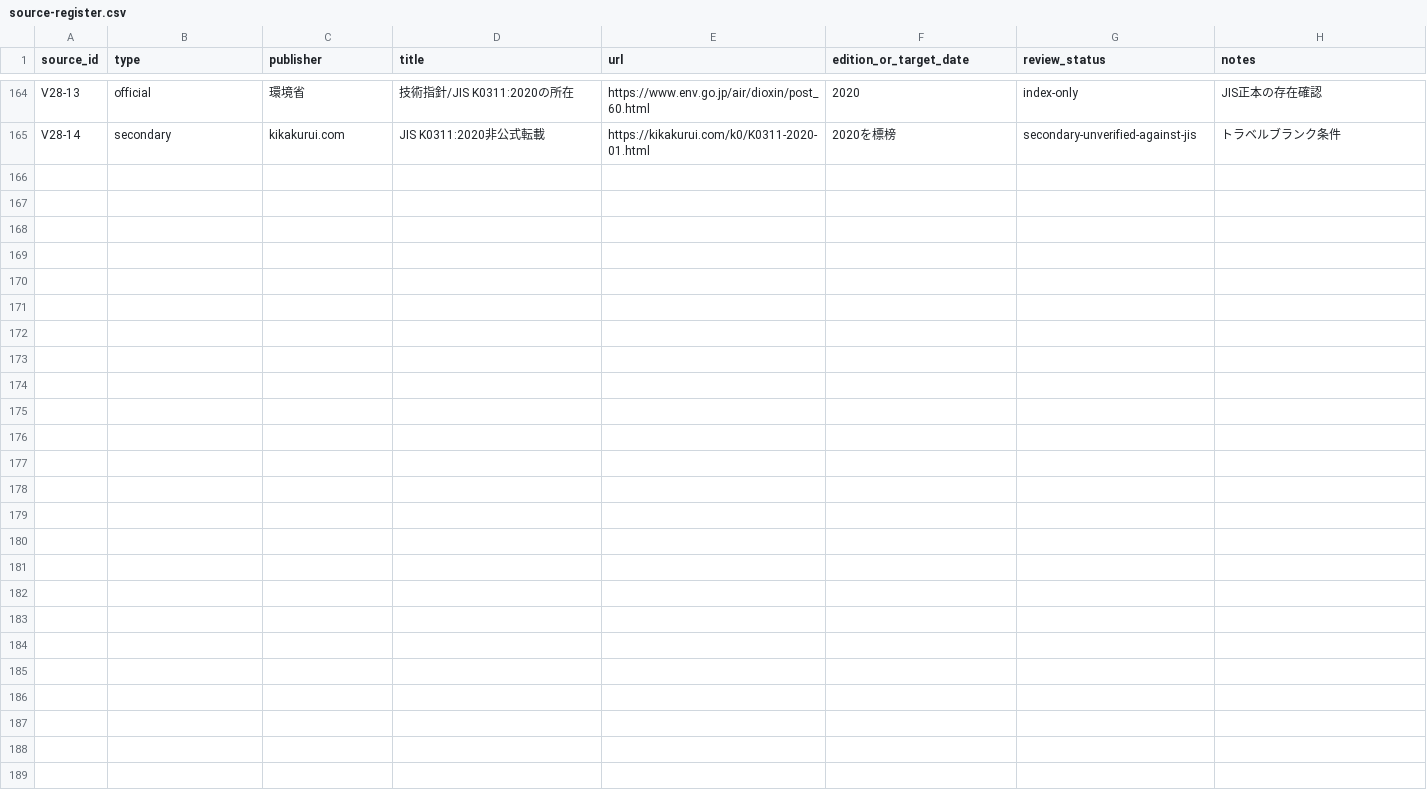
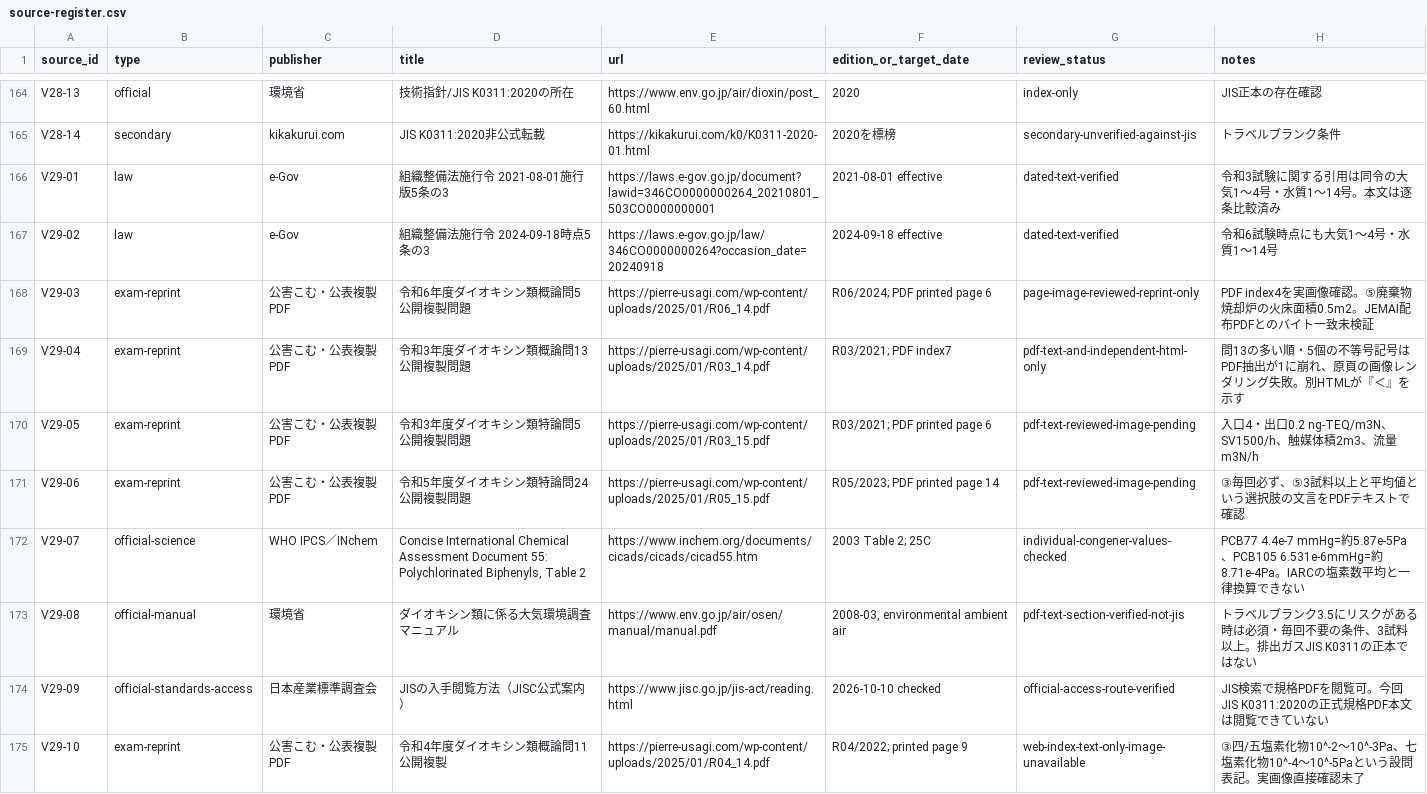
Before and after one commit to rhodanus2179/dioxin-studyware, a CSV file: docs/research/source-register.csv, drawn as a sheet; only a part is shown, gaps mark what is left out.

Commit message:
research: verify dated laws, exam reprint terms, and measurement evidence for 23 choices

```diff
--- a/docs/research/source-register.csv
+++ b/docs/research/source-register.csv
@@ -165 +165,11 @@
 "V28-14","secondary","kikakurui.com","JIS K0311:2020非公式転載","https://kikakurui.com/k0/K0311-2020-01.html","2020を標榜","secondary-unverified-against-jis","トラベルブランク条件"
+"V29-01","law","e-Gov","組織整備法施行令 2021-08-01施行版5条の3","https://laws.e-gov.go.jp/document?lawid=346CO0000000264_20210801_503CO0000000001","2021-08-01 effective","dated-text-verified","令和3試験に関する引用は同令の大気1～4号・水質1～14号。本文は逐条比較済み"
+"V29-02","law","e-Gov","組織整備法施行令 2024-09-18時点5条の3","https://laws.e-gov.go.jp/law/346CO0000000264?occasion_date=20240918","2024-09-18 effective","dated-text-verified","令和6試験時点にも大気1～4号・水質1～14号"
+"V29-03","exam-reprint","公害こむ・公表複製PDF","令和6年度ダイオキシン類概論問5 公開複製問題","https://pierre-usagi.com/wp-content/uploads/2025/01/R06_14.pdf","R06/2024; PDF printed page 6","page-image-reviewed-reprint-only","PDF index4を実画像確認。⑤廃棄物焼却炉の火床面積0.5m2。JEMAI配布PDFとのバイト一致未検証"
+"V29-04","exam-reprint","公害こむ・公表複製PDF","令和3年度ダイオキシン類概論問13 公開複製問題","https://pierre-usagi.com/wp-content/uploads/2025/01/R03_14.pdf","R03/2021; PDF index7","pdf-text-and-independent-html-only","問13の多い順・5個の不等号記号はPDF抽出が1に崩れ、原頁の画像レンダリング失敗。別HTMLが『＜』を示す"
+"V29-05","exam-reprint","公害こむ・公表複製PDF","令和3年度ダイオキシン類特論問5 公開複製問題","https://pierre-usagi.com/wp-content/uploads/2025/01/R03_15.pdf","R03/2021; PDF printed page 6","pdf-text-reviewed-image-pending","入口4・出口0.2 ng-TEQ/m3N、SV1500/h、触媒体積2m3、流量m3N/h"
+"V29-06","exam-reprint","公害こむ・公表複製PDF","令和5年度ダイオキシン類特論問24 公開複製問題","https://pierre-usagi.com/wp-content/uploads/2025/01/R05_15.pdf","R05/2023; PDF printed page 14","pdf-text-reviewed-image-pending","③毎回必ず、⑤3試料以上と平均値という選択肢の文言をPDFテキストで確認"
+"V29-07","official-science","WHO IPCS／INchem","Concise International Chemical Assessment Document 55: Polychlorinated Biphenyls, Table 2","https://www.inchem.org/documents/cicads/cicads/cicad55.htm","2003 Table 2; 25C","individual-congener-values-checked","PCB77 4.4e-7 mmHg=約5.87e-5Pa、PCB105 6.531e-6mmHg=約8.71e-4Pa。IARCの塩素数平均と一律換算できない"
+"V29-08","official-manual","環境省","ダイオキシン類に係る大気環境調査マニュアル","https://www.env.go.jp/air/osen/manual/manual.pdf","2008-03, environmental ambient air","pdf-text-section-verified-not-jis","トラベルブランク3.5にリスクがある時は必須・毎回不要の条件、3試料以上。排出ガスJIS K0311の正本ではない"
+"V29-09","official-standards-access","日本産業標準調査会","JISの入手閲覧方法（JISC公式案内）","https://www.jisc.go.jp/jis-act/reading.html","2026-10-10 checked","official-access-route-verified","JIS検索で規格PDFを閲覧可。今回JIS K0311:2020の正式規格PDF本文は閲覧できていない"
+"V29-10","exam-reprint","公害こむ・公表複製PDF","令和4年度ダイオキシン類概論問11 公開複製","https://pierre-usagi.com/wp-content/uploads/2025/01/R04_14.pdf","R04/2022; printed page 9","web-index-text-only-image-unavailable","③四/五塩素化物10^-2～10^-3Pa、七塩素化物10^-4～10^-5Paという設問表記。実画像直接確認未了"
```
Also changed, not shown: docs/research/r03-choice-review.csv, docs/research/r04-choice-review.csv, 7 other files.
